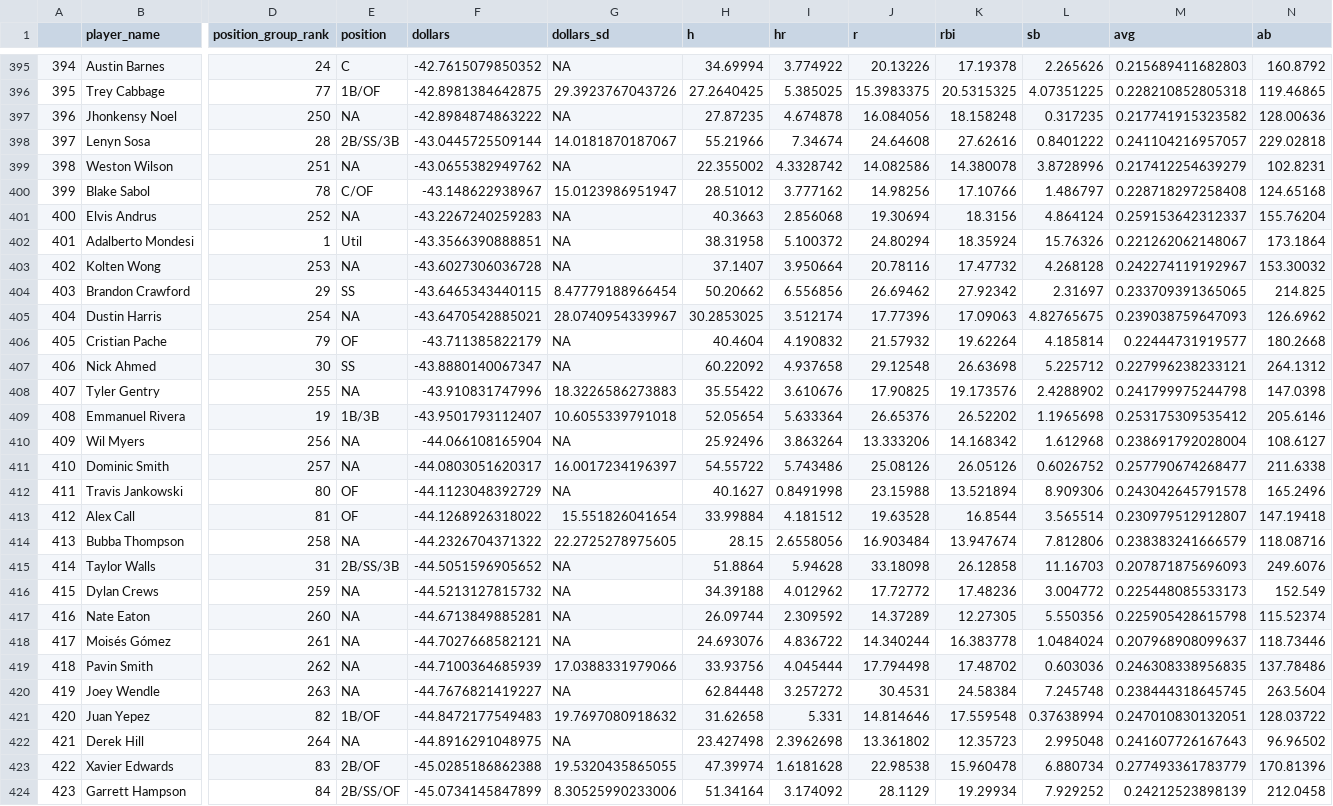
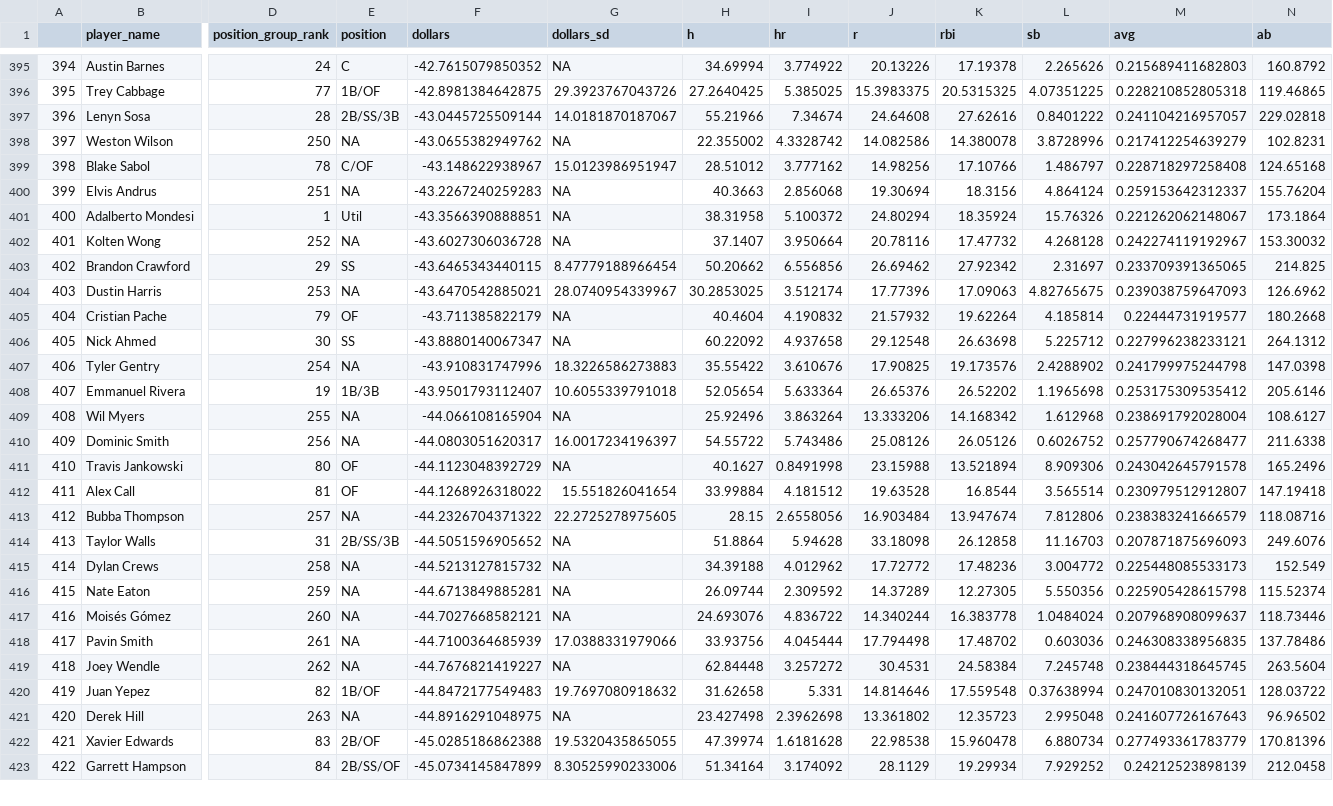
Before and after one commit to SamuelLachance/Betting, a CSV file: ottoneu/bum_bum_pitchers.csv, drawn as a sheet; only a part is shown, gaps mark what is left out; removed rows and columns are numbered as before the commit, all else as after; rows hold the shown columns only; the diff covers the shown part only; the diff names each change by its address in the sheet, - before the commit and + after, or states it on an @@ line.

```diff
--- a/ottoneu/bum_bum_pitchers.csv
+++ b/ottoneu/bum_bum_pitchers.csv
@@ column A renumbered between rows 293 and 501 @@
-row 397: 396 | Jhonkensy Noel | 250 | NA | -42.8984874863222 | NA | 27.87235 | 4.674878 | 16.084056 | 18.158248 | 0.317235 | 0.217741915323582 | 128.00636
-D398 (position_group_rank): 251
+D398 (position_group_rank): 250
-D400 (position_group_rank): 252
+D400 (position_group_rank): 251
-D402 (position_group_rank): 253
+D402 (position_group_rank): 252
-D404 (position_group_rank): 254
+D404 (position_group_rank): 253
-D407 (position_group_rank): 255
+D407 (position_group_rank): 254
-D409 (position_group_rank): 256
+D409 (position_group_rank): 255
-D410 (position_group_rank): 257
+D410 (position_group_rank): 256
-D413 (position_group_rank): 258
+D413 (position_group_rank): 257
-D415 (position_group_rank): 259
+D415 (position_group_rank): 258
-D416 (position_group_rank): 260
+D416 (position_group_rank): 259
-D417 (position_group_rank): 261
+D417 (position_group_rank): 260
-D418 (position_group_rank): 262
+D418 (position_group_rank): 261
-D419 (position_group_rank): 263
+D419 (position_group_rank): 262
-D421 (position_group_rank): 264
+D421 (position_group_rank): 263
```
Also changed, not shown: 3 added rows, 2 removed rows and 81 edited cells elsewhere in this file, ottoneu/dani_rojas_hitters.csv, ottoneu/dani_rojas_pitchers.csv, 2 other files.
